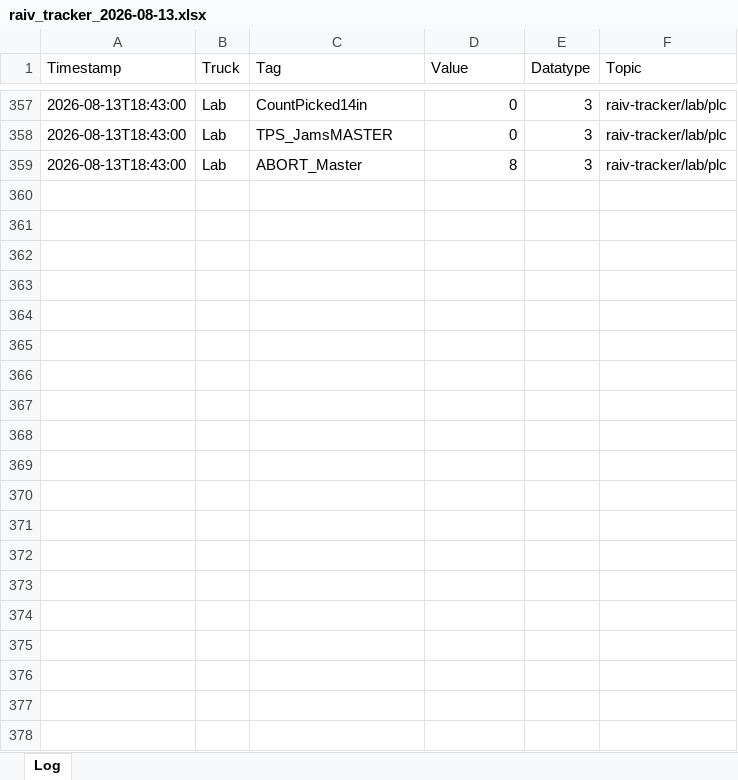
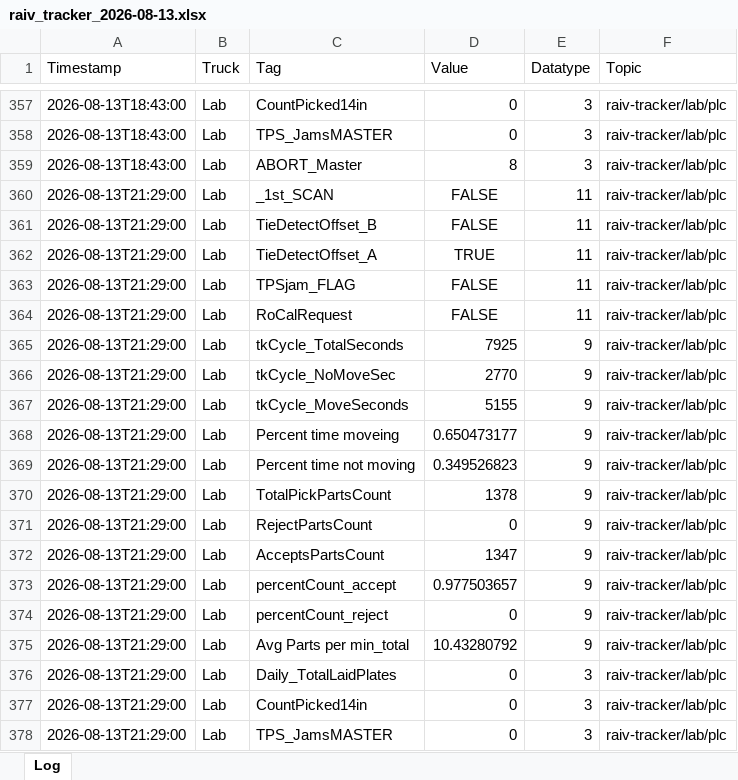
Before and after one commit to cotyc-bbrailtech/Raiv-trucks, an Excel workbook: logs/raiv_tracker_2026-08-13.xlsx, sheet Log, drawn as a sheet; only a part is shown, gaps mark what is left out; values as stored, in another font and other column widths than the file's, no borders; the diff covers the shown part only; the diff names each change by its address in the sheet, - before the commit and + after, or states it on an @@ line.

```diff
--- a/logs/raiv_tracker_2026-08-13.xlsx (sheet Log)
+++ b/logs/raiv_tracker_2026-08-13.xlsx (sheet Log)
+row 360: 2026-08-13T21:29:00 | Lab | _1st_SCAN | FALSE | 11 | raiv-tracker/lab/plc
+row 361: 2026-08-13T21:29:00 | Lab | TieDetectOffset_B | FALSE | 11 | raiv-tracker/lab/plc
+row 362: 2026-08-13T21:29:00 | Lab | TieDetectOffset_A | TRUE | 11 | raiv-tracker/lab/plc
+row 363: 2026-08-13T21:29:00 | Lab | TPSjam_FLAG | FALSE | 11 | raiv-tracker/lab/plc
+row 364: 2026-08-13T21:29:00 | Lab | RoCalRequest | FALSE | 11 | raiv-tracker/lab/plc
+row 365: 2026-08-13T21:29:00 | Lab | tkCycle_TotalSeconds | 7925 | 9 | raiv-tracker/lab/plc
+row 366: 2026-08-13T21:29:00 | Lab | tkCycle_NoMoveSec | 2770 | 9 | raiv-tracker/lab/plc
+row 367: 2026-08-13T21:29:00 | Lab | tkCycle_MoveSeconds | 5155 | 9 | raiv-tracker/lab/plc
+row 368: 2026-08-13T21:29:00 | Lab | Percent time moveing | 0.650473177 | 9 | raiv-tracker/lab/plc
+row 369: 2026-08-13T21:29:00 | Lab | Percent time not moving | 0.349526823 | 9 | raiv-tracker/lab/plc
+row 370: 2026-08-13T21:29:00 | Lab | TotalPickPartsCount | 1378 | 9 | raiv-tracker/lab/plc
+row 371: 2026-08-13T21:29:00 | Lab | RejectPartsCount | 0 | 9 | raiv-tracker/lab/plc
+row 372: 2026-08-13T21:29:00 | Lab | AcceptsPartsCount | 1347 | 9 | raiv-tracker/lab/plc
+row 373: 2026-08-13T21:29:00 | Lab | percentCount_accept | 0.977503657 | 9 | raiv-tracker/lab/plc
+row 374: 2026-08-13T21:29:00 | Lab | percentCount_reject | 0 | 9 | raiv-tracker/lab/plc
+row 375: 2026-08-13T21:29:00 | Lab | Avg Parts per min_total | 10.43280792 | 9 | raiv-tracker/lab/plc
+row 376: 2026-08-13T21:29:00 | Lab | Daily_TotalLaidPlates | 0 | 3 | raiv-tracker/lab/plc
+row 377: 2026-08-13T21:29:00 | Lab | CountPicked14in | 0 | 3 | raiv-tracker/lab/plc
+row 378: 2026-08-13T21:29:00 | Lab | TPS_JamsMASTER | 0 | 3 | raiv-tracker/lab/plc
```
Also changed, not shown: 100 added rows elsewhere in this sheet.
